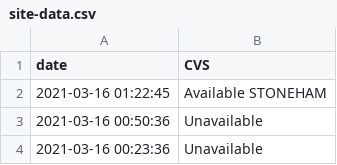
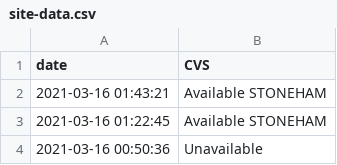
Before and after one commit to maynardj20/VaccineFinderMA, a CSV file: data/site-data.csv, drawn as a sheet; only a part is shown; the shorter side is filled out with more unchanged rows; the diff names each change by its address in the sheet, - before the commit and + after, or states it on an @@ line.

```diff
--- a/data/site-data.csv
+++ b/data/site-data.csv
+row 2: 2021-03-16 01:43:21 | Available STONEHAM
```
Also changed, not shown: 1 other file.
